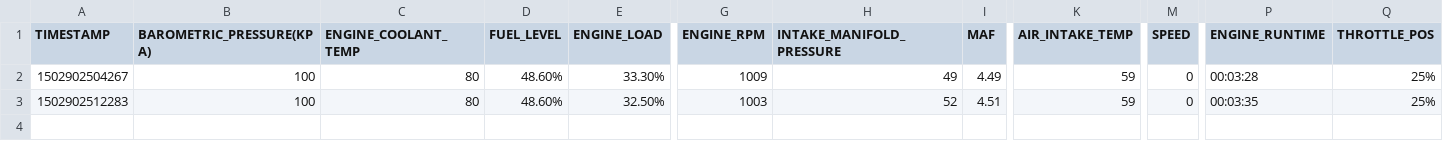
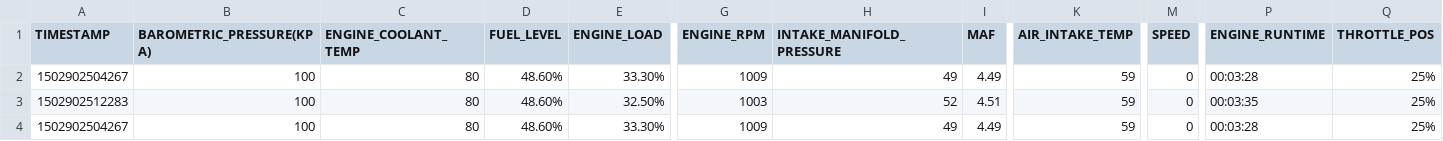
Before and after one commit to AlexandruMihet/parsingCSV, a CSV file: app/src/main/res/raw/car1_data.csv, drawn as a sheet; only a part is shown, gaps mark what is left out; rows hold the shown columns only; the diff names each change by its address in the sheet, - before the commit and + after, or states it on an @@ line.

```diff
--- a/app/src/main/res/raw/car1_data.csv
+++ b/app/src/main/res/raw/car1_data.csv
+row 4: 1502902504267 | 100 | 80 | 48.60% | 33.30% | 1009 | 49 | 4.49 | 59 | 0 | 00:03:28 | 25%
```
Also changed, not shown: 14 other files.
